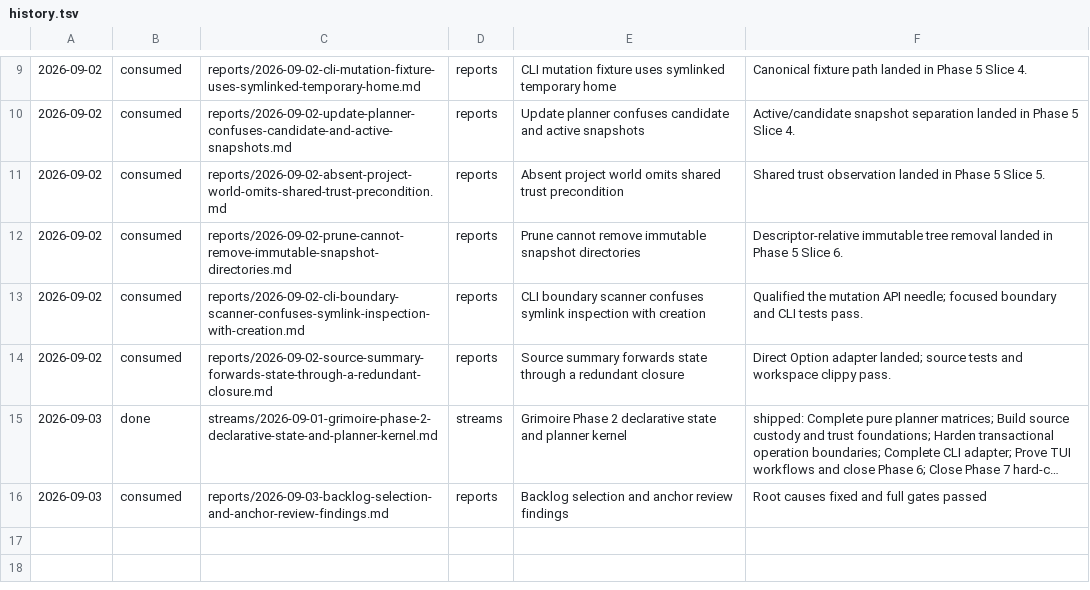
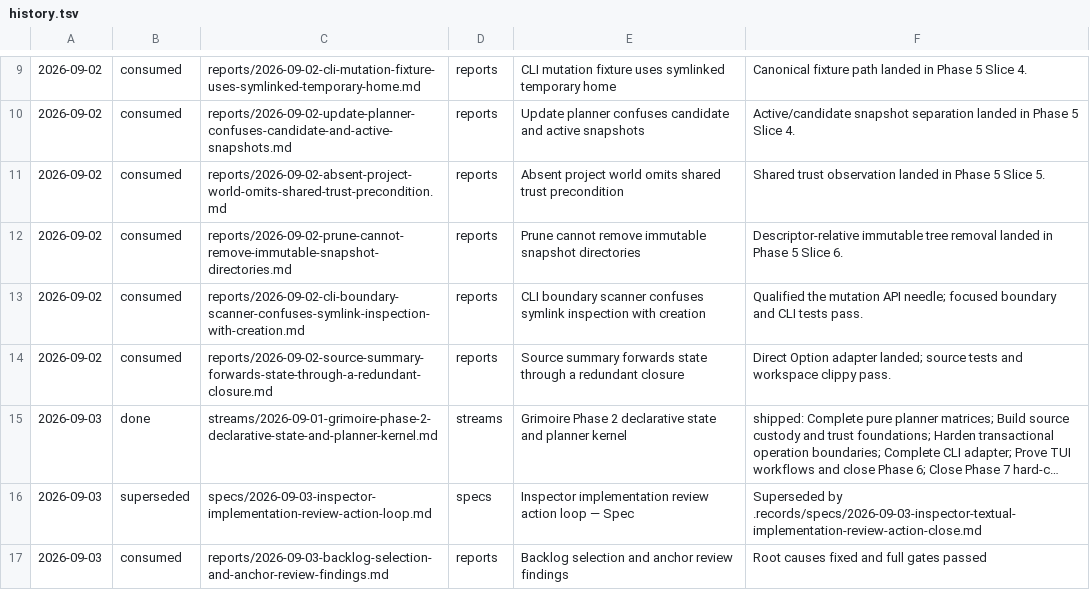
Before and after one commit to cmdruid/grimoire, a TSV file: .records/history.tsv, drawn as a sheet; only a part is shown, gaps mark what is left out; long unchanged cells end in …; the diff names each change by its address in the sheet, - before the commit and + after, or states it on an @@ line.

Commit message:
Publish Inspector textual action close spec

```diff
--- a/.records/history.tsv
+++ b/.records/history.tsv
+row 16: 2026-09-03 | superseded | specs/2026-09-03-inspector-implementation-review-action-loop.md | specs | Inspector implementation review action loop — Spec | Superseded by .records/specs/2026-09-03-inspector-textual-implementation-review-action-close.md
```
Also changed, not shown: 2 other files.
